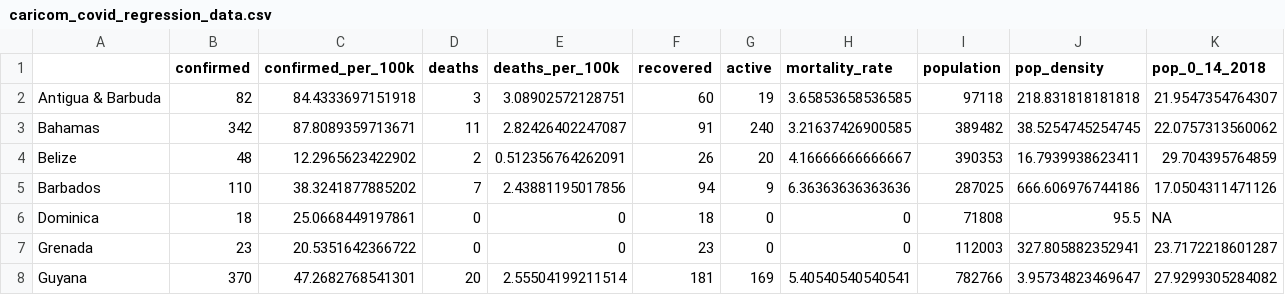
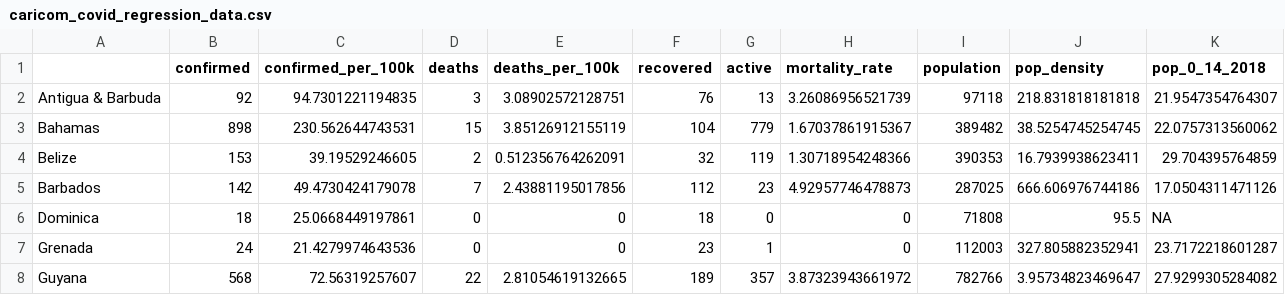
Before and after one commit to yohance-nicholas/CARICOM-COVID19-Dashboard, a CSV file: caricom_covid_regression_data.csv, drawn as a sheet; only a part is shown; the diff covers the shown part only; the diff names each change by its address in the sheet, - before the commit and + after, or states it on an @@ line.

```diff
--- a/caricom_covid_regression_data.csv
+++ b/caricom_covid_regression_data.csv
-B2 (confirmed): 82
+B2 (confirmed): 92
-C2 (confirmed_per_100k): 84.4333697151918
+C2 (confirmed_per_100k): 94.7301221194835
-F2 (recovered): 60
+F2 (recovered): 76
-G2 (active): 19
+G2 (active): 13
-H2 (mortality_rate): 3.65853658536585
+H2 (mortality_rate): 3.26086956521739
-B3 (confirmed): 342
+B3 (confirmed): 898
-C3 (confirmed_per_100k): 87.8089359713671
+C3 (confirmed_per_100k): 230.562644743531
-D3 (deaths): 11
+D3 (deaths): 15
-E3 (deaths_per_100k): 2.82426402247087
+E3 (deaths_per_100k): 3.85126912155119
-F3 (recovered): 91
+F3 (recovered): 104
-G3 (active): 240
+G3 (active): 779
-H3 (mortality_rate): 3.21637426900585
+H3 (mortality_rate): 1.67037861915367
-B4 (confirmed): 48
+B4 (confirmed): 153
-C4 (confirmed_per_100k): 12.2965623422902
+C4 (confirmed_per_100k): 39.19529246605
-F4 (recovered): 26
+F4 (recovered): 32
-G4 (active): 20
+G4 (active): 119
-H4 (mortality_rate): 4.16666666666667
+H4 (mortality_rate): 1.30718954248366
-B5 (confirmed): 110
+B5 (confirmed): 142
-C5 (confirmed_per_100k): 38.3241877885202
+C5 (confirmed_per_100k): 49.4730424179078
-F5 (recovered): 94
+F5 (recovered): 112
-G5 (active): 9
+G5 (active): 23
-H5 (mortality_rate): 6.36363636363636
+H5 (mortality_rate): 4.92957746478873
-B7 (confirmed): 23
+B7 (confirmed): 24
-C7 (confirmed_per_100k): 20.5351642366722
+C7 (confirmed_per_100k): 21.4279974643536
-G7 (active): 0
+G7 (active): 1
-B8 (confirmed): 370
+B8 (confirmed): 568
-C8 (confirmed_per_100k): 47.2682768541301
+C8 (confirmed_per_100k): 72.56319257607
-D8 (deaths): 20
+D8 (deaths): 22
-E8 (deaths_per_100k): 2.55504199211514
+E8 (deaths_per_100k): 2.81054619132665
-F8 (recovered): 181
+F8 (recovered): 189
-G8 (active): 169
+G8 (active): 357
-H8 (mortality_rate): 5.40540540540541
+H8 (mortality_rate): 3.87323943661972
```
Also changed, not shown: 36 edited cells elsewhere in this file, caricom_today.csv, 10 other files.
